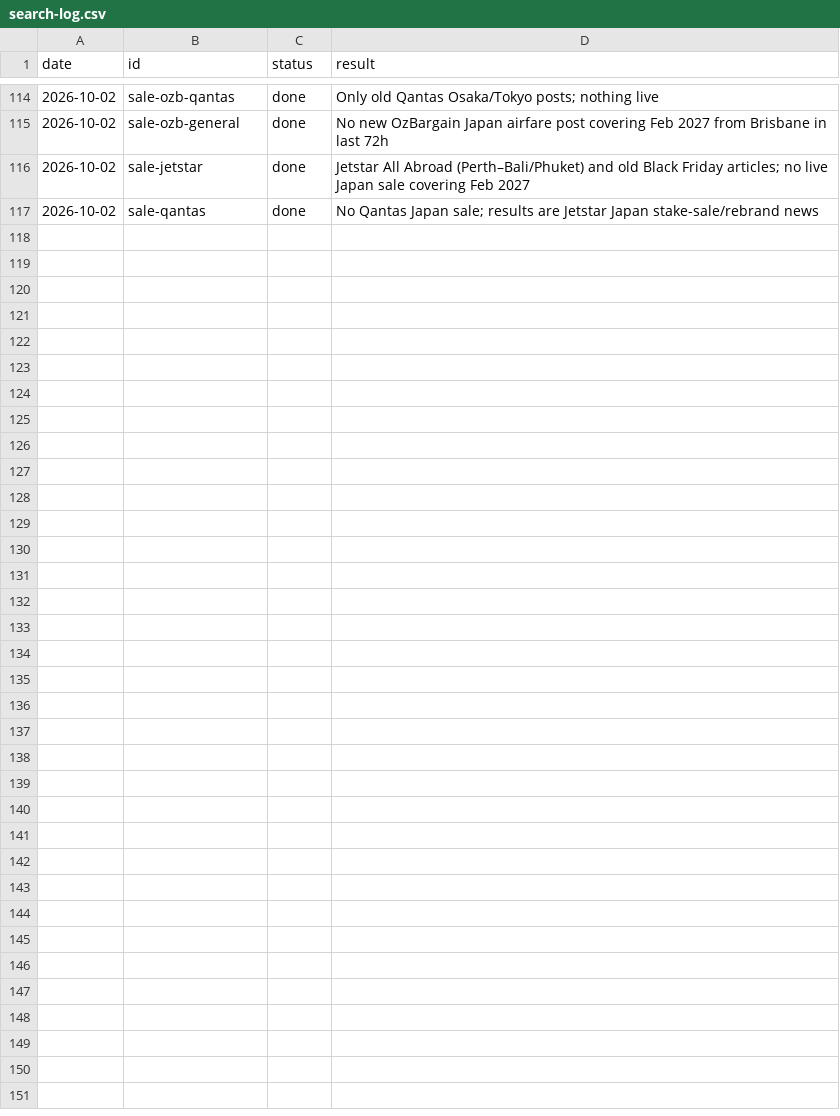
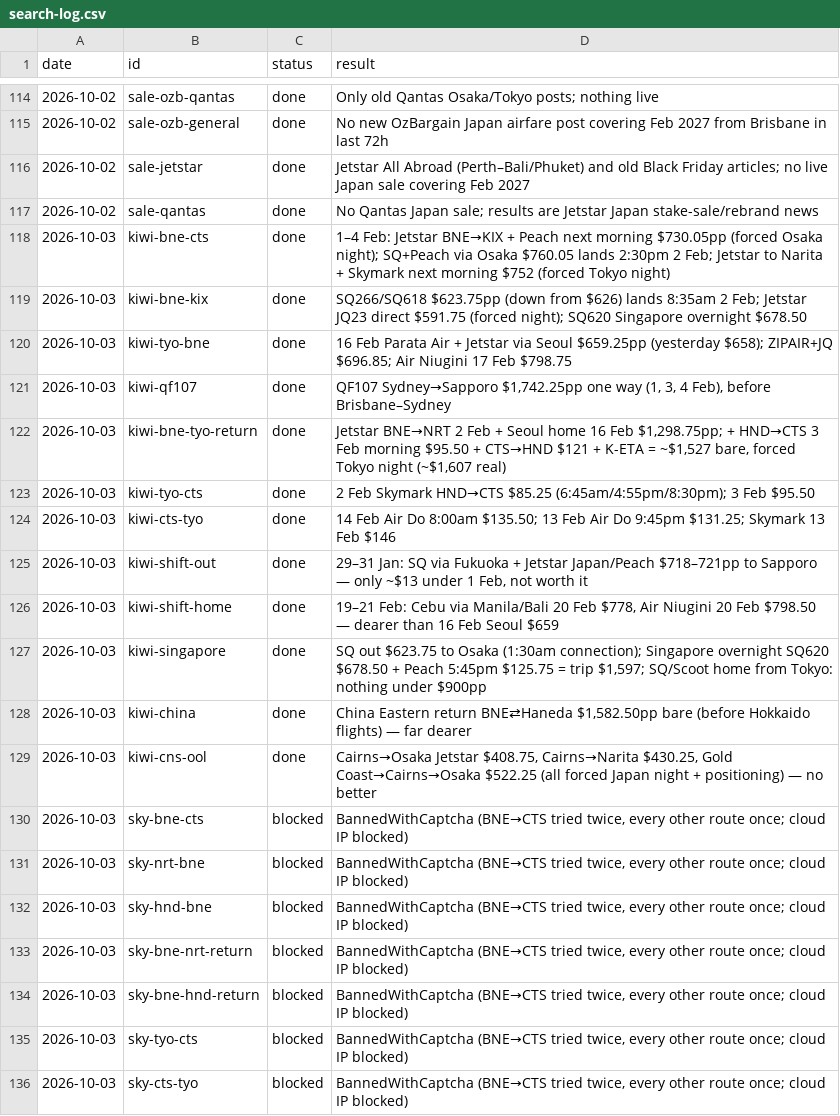
Before and after one commit to Jack-Wests/japan-flight-log, a CSV file: search-log.csv, drawn as a sheet; only a part is shown, gaps mark what is left out; the diff covers the shown part only.

```diff
--- a/search-log.csv
+++ b/search-log.csv
@@ -117 +117,20 @@ date,id,status,result
 2026-10-02,sale-qantas,done,No Qantas Japan sale; results are Jetstar Japan stake-sale/rebrand news
+2026-10-03,kiwi-bne-cts,done,1–4 Feb: Jetstar BNE→KIX + Peach next morning $730.05pp (forced Osaka night); SQ+Peach via Osaka $760.05 lands 2:30pm 2 Feb; Jetstar to Narita + Skymark next morning $752 (forced Tokyo night)
+2026-10-03,kiwi-bne-kix,done,SQ266/SQ618 $623.75pp (down from $626) lands 8:35am 2 Feb; Jetstar JQ23 direct $591.75 (forced night); SQ620 Singapore overnight $678.50
+2026-10-03,kiwi-tyo-bne,done,16 Feb Parata Air + Jetstar via Seoul $659.25pp (yesterday $658); ZIPAIR+JQ $696.85; Air Niugini 17 Feb $798.75
+2026-10-03,kiwi-qf107,done,"QF107 Sydney→Sapporo $1,742.25pp one way (1, 3, 4 Feb), before Brisbane–Sydney"
+2026-10-03,kiwi-bne-tyo-return,done,"Jetstar BNE→NRT 2 Feb + Seoul home 16 Feb $1,298.75pp; + HND→CTS 3 Feb morning $95.50 + CTS→HND $121 + K-ETA = ~$1,527 bare, forced Tokyo night (~$1,607 real)"
+2026-10-03,kiwi-tyo-cts,done,2 Feb Skymark HND→CTS $85.25 (6:45am/4:55pm/8:30pm); 3 Feb $95.50
+2026-10-03,kiwi-cts-tyo,done,14 Feb Air Do 8:00am $135.50; 13 Feb Air Do 9:45pm $131.25; Skymark 13 Feb $146
+2026-10-03,kiwi-shift-out,done,"29–31 Jan: SQ via Fukuoka + Jetstar Japan/Peach $718–721pp to Sapporo — only ~$13 under 1 Feb, not worth it"
+2026-10-03,kiwi-shift-home,done,"19–21 Feb: Cebu via Manila/Bali 20 Feb $778, Air Niugini 20 Feb $798.50 — dearer than 16 Feb Seoul $659"
+2026-10-03,kiwi-singapore,done,"SQ out $623.75 to Osaka (1:30am connection); Singapore overnight SQ620 $678.50 + Peach 5:45pm $125.75 = trip $1,597; SQ/Scoot home from Tokyo: nothing under $900pp"
+2026-10-03,kiwi-china,done,"China Eastern return BNE⇄Haneda $1,582.50pp bare (before Hokkaido flights) — far dearer"
+2026-10-03,kiwi-cns-ool,done,"Cairns→Osaka Jetstar $408.75, Cairns→Narita $430.25, Gold Coast→Cairns→Osaka $522.25 (all forced Japan night + positioning) — no better"
+2026-10-03,sky-bne-cts,blocked,"BannedWithCaptcha (BNE→CTS tried twice, every other route once; cloud IP blocked)"
+2026-10-03,sky-nrt-bne,blocked,"BannedWithCaptcha (BNE→CTS tried twice, every other route once; cloud IP blocked)"
+2026-10-03,sky-hnd-bne,blocked,"BannedWithCaptcha (BNE→CTS tried twice, every other route once; cloud IP blocked)"
+2026-10-03,sky-bne-nrt-return,blocked,"BannedWithCaptcha (BNE→CTS tried twice, every other route once; cloud IP blocked)"
+2026-10-03,sky-bne-hnd-return,blocked,"BannedWithCaptcha (BNE→CTS tried twice, every other route once; cloud IP blocked)"
+2026-10-03,sky-tyo-cts,blocked,"BannedWithCaptcha (BNE→CTS tried twice, every other route once; cloud IP blocked)"
+2026-10-03,sky-cts-tyo,blocked,"BannedWithCaptcha (BNE→CTS tried twice, every other route once; cloud IP blocked)"
```
Also changed, not shown: 10 added rows elsewhere in this file, prices.csv, 7 other files.
